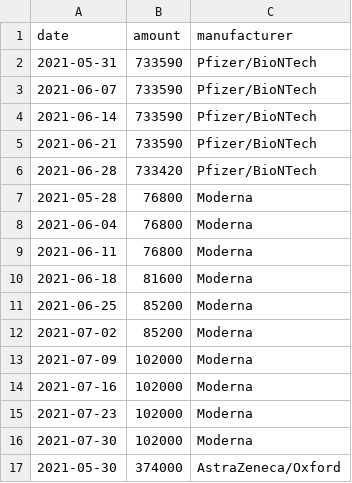
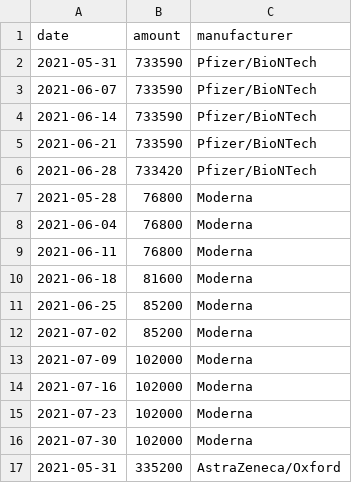
Before and after one commit to trldp/vaccine-prediction, a CSV file: Data/predicted-deliveries.csv, drawn as a sheet.

Commit message:
Update data and AstraZeneca deliveries (https://twitter.com/jorisvaesen/status/1398589321045762049)

```diff
--- a/Data/predicted-deliveries.csv
+++ b/Data/predicted-deliveries.csv
@@ -16,2 +16,2 @@ date,amount,manufacturer
 2021-07-30,102000,Moderna
-2021-05-30,374000,AstraZeneca/Oxford
+2021-05-31,335200,AstraZeneca/Oxford
```
Also changed, not shown: 1 other file.
